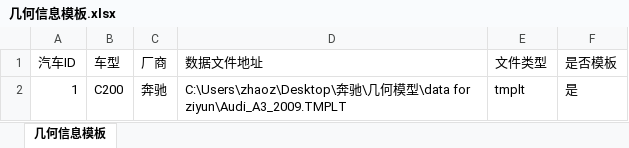
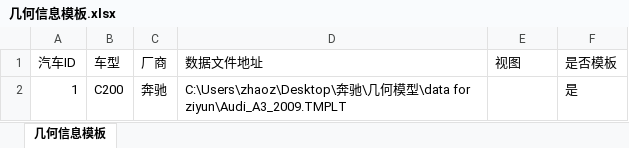
Before and after one commit to zhaoziy/Database, an Excel workbook: VehicleManagement/VehicleManagement/Resources/几何信息模板.xlsx, sheet 几何信息模板, drawn as a sheet; values as stored, in another font and other column widths than the file's, no borders; the diff names each change by its address in the sheet, - before the commit and + after, or states it on an @@ line.

```diff
--- a/VehicleManagement/VehicleManagement/Resources/几何信息模板.xlsx (sheet 几何信息模板)
+++ b/VehicleManagement/VehicleManagement/Resources/几何信息模板.xlsx (sheet 几何信息模板)
-E1: 文件类型
+E1: 视图
-E2 (视图): tmplt
+E2 (视图): (empty)
```
Also changed, not shown: 8 other files.
